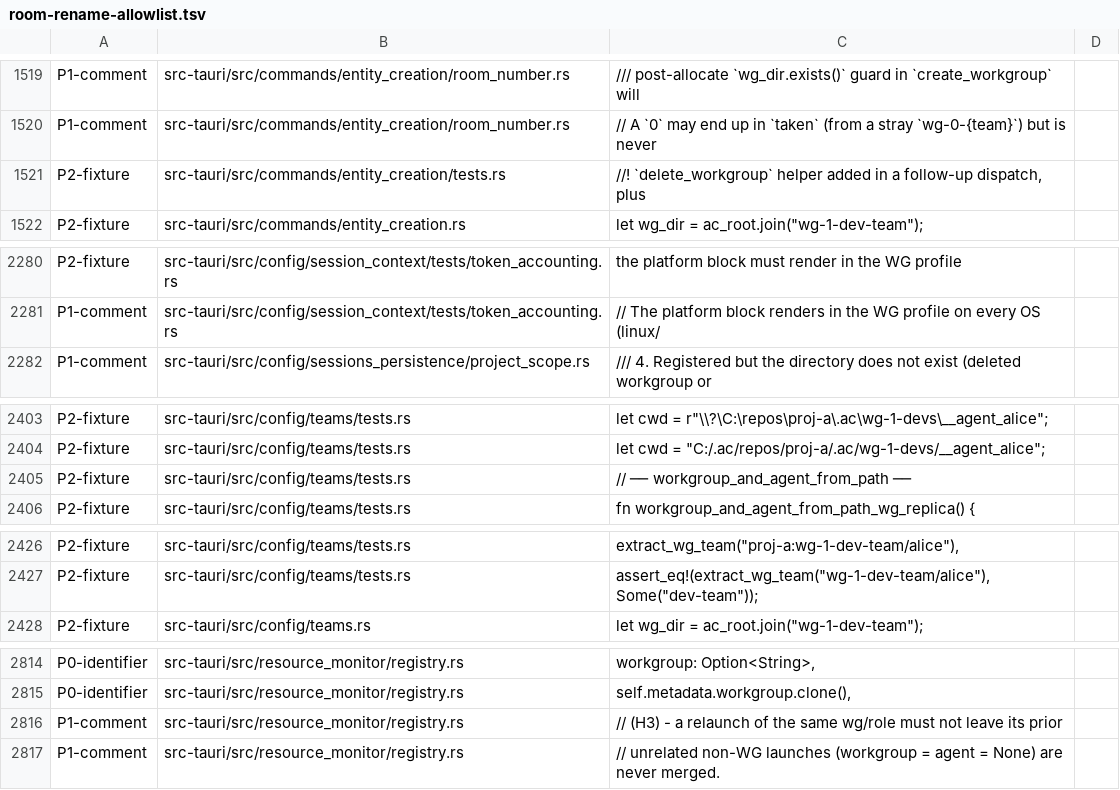
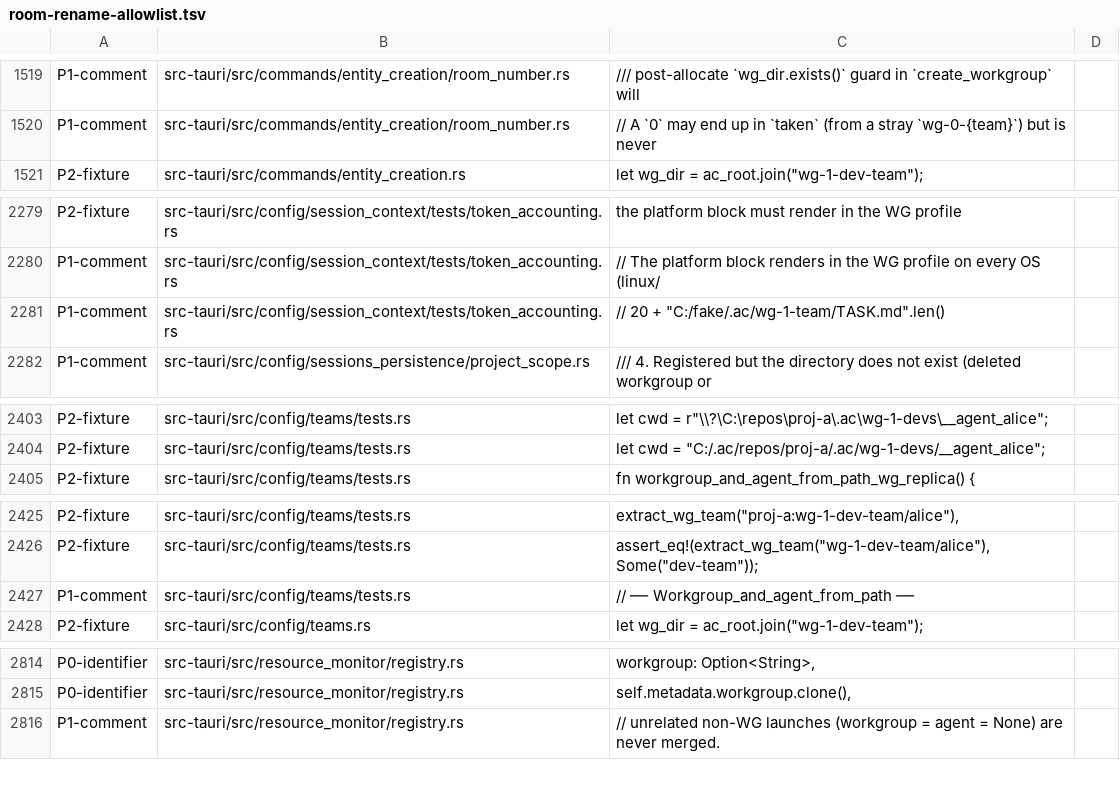
Before and after one commit to mblua/AgentsCommander, a TSV file: scripts/room-rename-allowlist.tsv, drawn as a sheet; only a part is shown, gaps mark what is left out; removed rows and columns are numbered as before the commit, all else as after; the diff covers the shown part only; the diff names each change by its address in the sheet, - before the commit and + after, or states it on an @@ line.

Commit message:
refactor(sanitize): 137 allowlist rows for b1-b3 comment lines (#5119)
Adds 4 P1-comment rows for comment lines that #5115-#5117 introduced and
drops the 3 rows those lines replaced. Room-rename gate: 2313 -> 2309
unlisted (back to the pre-b1 count).

```diff
--- a/scripts/room-rename-allowlist.tsv
+++ b/scripts/room-rename-allowlist.tsv
-row 1521: P2-fixture | src-tauri/src/commands/entity_creation/tests.rs | //! `delete_workgroup` helper added in a follow-up dispatch, plus
+row 2281: P1-comment | src-tauri/src/config/session_context/tests/token_accounting.rs | // 20 + "C:/fake/.ac/wg-1-team/TASK.md".len()
-row 2405: P2-fixture | src-tauri/src/config/teams/tests.rs | // ── workgroup_and_agent_from_path ──
+row 2427: P1-comment | src-tauri/src/config/teams/tests.rs | // ── Workgroup_and_agent_from_path ──
-row 2816: P1-comment | src-tauri/src/resource_monitor/registry.rs | // (H3) - a relaunch of the same wg/role must not leave its prior
```
Also changed, not shown: 2 added rows elsewhere in this file.
